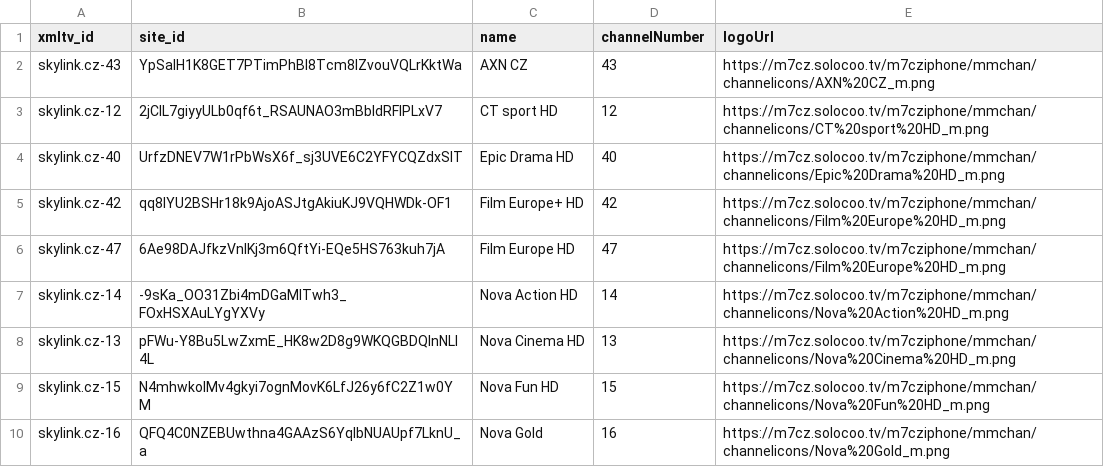
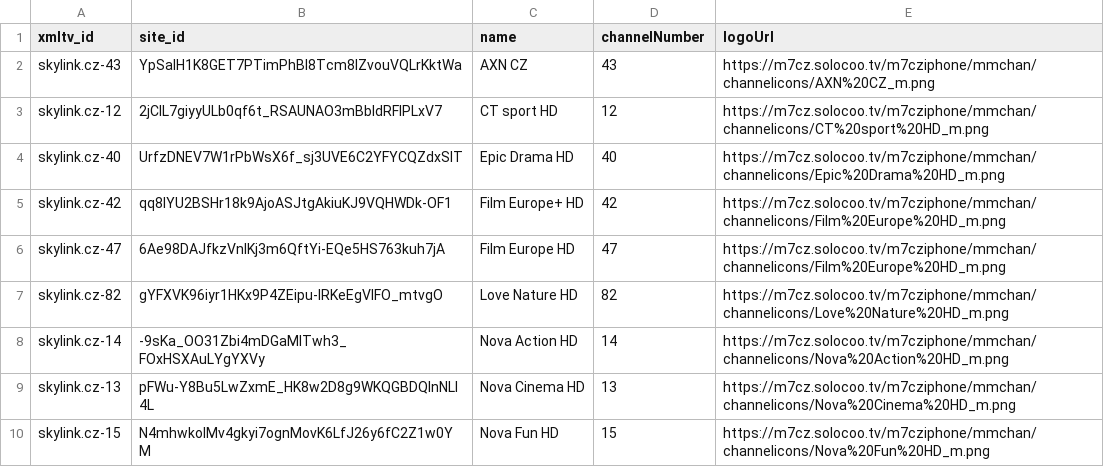
Before and after one commit to milankomaj/data, a CSV file: epg-grabber/csv/r-CZ-skylink.csv, drawn as a sheet; only a part is shown; the shorter side is filled out with more unchanged rows.

```diff
--- a/epg-grabber/csv/r-CZ-skylink.csv
+++ b/epg-grabber/csv/r-CZ-skylink.csv
@@ -6,2 +6,3 @@ skylink.cz-42,qq8lYU2BSHr18k9AjoASJtgAkiuKJ9VQHWDk-OF1,Film Europe+ HD,42,https:
 skylink.cz-47,6Ae98DAJfkzVnIKj3m6QftYi-EQe5HS763kuh7jA,Film Europe HD,47,https://m7cz.solocoo.tv/m7cziphone/mmchan/channelicons/Film%20Europe%20HD_m.png
+skylink.cz-82,gYFXVK96iyr1HKx9P4ZEipu-IRKeEgVIFO_mtvgO,Love Nature HD,82,https://m7cz.solocoo.tv/m7cziphone/mmchan/channelicons/Love%20Nature%20HD_m.png
 skylink.cz-14,-9sKa_OO31Zbi4mDGaMlTwh3_FOxHSXAuLYgYXVy,Nova Action HD,14,https://m7cz.solocoo.tv/m7cziphone/mmchan/channelicons/Nova%20Action%20HD_m.png
```
Also changed, not shown: epg-grabber/csv/r-horizon.csv, epg-grabber/csv/r-mujtvprogram.csv, 3 other files.
